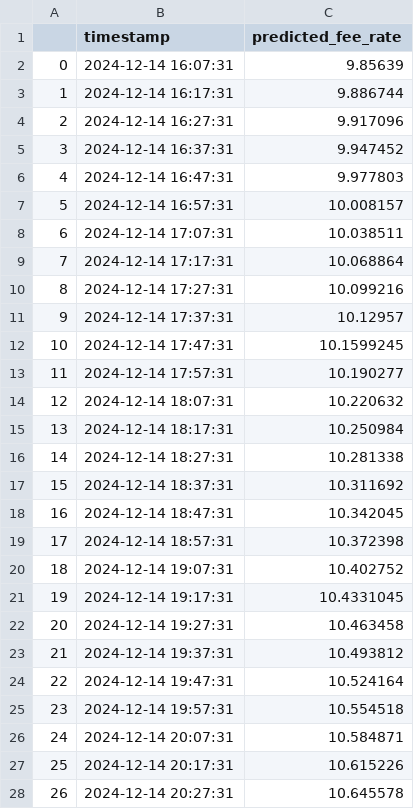
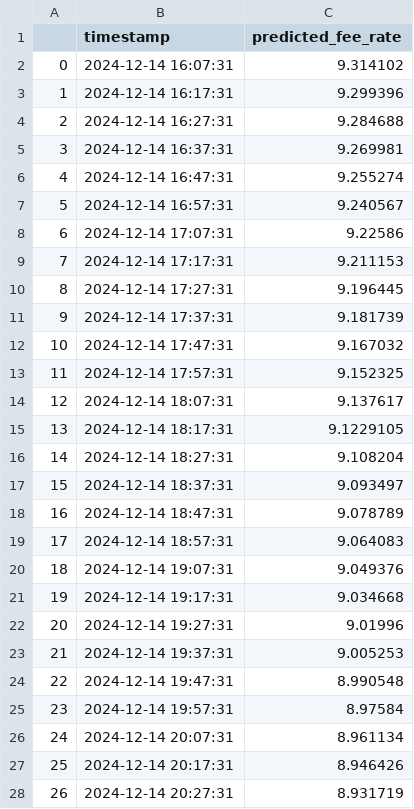
Before and after one commit to majiangqin/bitcoin, a CSV file: Results/Results_large dataset/model outputs/time2vec_predictions.csv, drawn as a sheet; only a part is shown; the diff covers the shown part only.

Commit message:
update some files and results

```diff
--- a/Results/Results_large dataset/model outputs/time2vec_predictions.csv
+++ b/Results/Results_large dataset/model outputs/time2vec_predictions.csv
@@ -1,28 +1,28 @@
 ,timestamp,predicted_fee_rate
-0,2024-12-14 16:07:31,9.85639
-1,2024-12-14 16:17:31,9.886744
-2,2024-12-14 16:27:31,9.917096
-3,2024-12-14 16:37:31,9.947452
-4,2024-12-14 16:47:31,9.977803
-5,2024-12-14 16:57:31,10.008157
-6,2024-12-14 17:07:31,10.038511
-7,2024-12-14 17:17:31,10.068864
-8,2024-12-14 17:27:31,10.099216
-9,2024-12-14 17:37:31,10.12957
-10,2024-12-14 17:47:31,10.1599245
-11,2024-12-14 17:57:31,10.190277
-12,2024-12-14 18:07:31,10.220632
-13,2024-12-14 18:17:31,10.250984
-14,2024-12-14 18:27:31,10.281338
-15,2024-12-14 18:37:31,10.311692
-16,2024-12-14 18:47:31,10.342045
-17,2024-12-14 18:57:31,10.372398
-18,2024-12-14 19:07:31,10.402752
-19,2024-12-14 19:17:31,10.4331045
-20,2024-12-14 19:27:31,10.463458
-21,2024-12-14 19:37:31,10.493812
-22,2024-12-14 19:47:31,10.524164
-23,2024-12-14 19:57:31,10.554518
-24,2024-12-14 20:07:31,10.584871
-25,2024-12-14 20:17:31,10.615226
-26,2024-12-14 20:27:31,10.645578
+0,2024-12-14 16:07:31,9.314102
+1,2024-12-14 16:17:31,9.299396
+2,2024-12-14 16:27:31,9.284688
+3,2024-12-14 16:37:31,9.269981
+4,2024-12-14 16:47:31,9.255274
+5,2024-12-14 16:57:31,9.240567
+6,2024-12-14 17:07:31,9.22586
+7,2024-12-14 17:17:31,9.211153
+8,2024-12-14 17:27:31,9.196445
+9,2024-12-14 17:37:31,9.181739
+10,2024-12-14 17:47:31,9.167032
+11,2024-12-14 17:57:31,9.152325
+12,2024-12-14 18:07:31,9.137617
+13,2024-12-14 18:17:31,9.1229105
+14,2024-12-14 18:27:31,9.108204
+15,2024-12-14 18:37:31,9.093497
+16,2024-12-14 18:47:31,9.078789
+17,2024-12-14 18:57:31,9.064083
+18,2024-12-14 19:07:31,9.049376
+19,2024-12-14 19:17:31,9.034668
+20,2024-12-14 19:27:31,9.01996
+21,2024-12-14 19:37:31,9.005253
+22,2024-12-14 19:47:31,8.990548
+23,2024-12-14 19:57:31,8.97584
+24,2024-12-14 20:07:31,8.961134
+25,2024-12-14 20:17:31,8.946426
+26,2024-12-14 20:27:31,8.931719
```
Also changed, not shown: 117 edited cells elsewhere in this file, Results/Results_large dataset/model outputs/time2vec_cross_validation_results.csv, Results/Results_large dataset/model outputs/time2vec_cross_validation_results_attention.csv, 20 other files.
